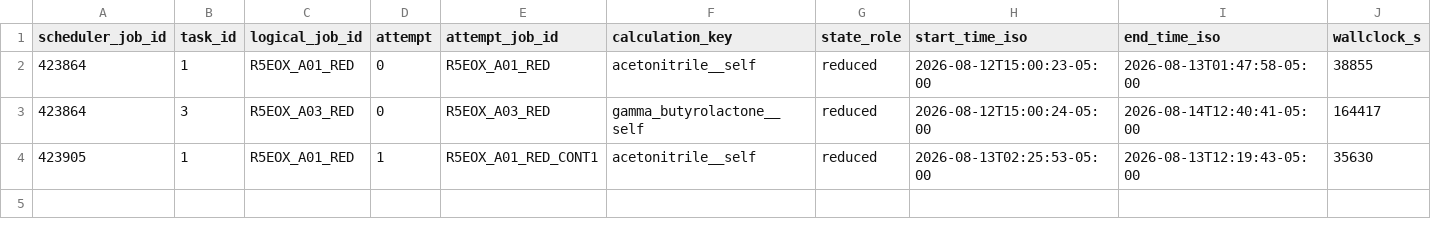
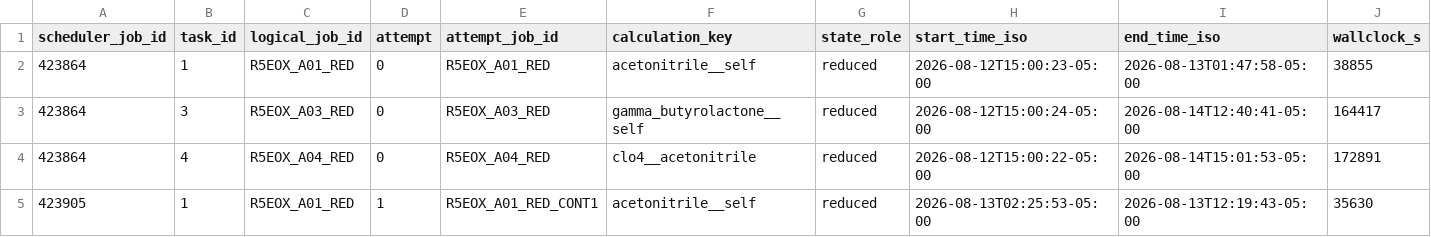
Before and after one commit to Caesiumatic/jhtvs_ft0806, a CSV file: diagnostics/explicit_solvation_eox_r5/orca/scheduler_accounting.csv, drawn as a sheet; only a part is shown; rows hold the shown columns only; the diff names each change by its address in the sheet, - before the commit and + after, or states it on an @@ line.

```diff
--- a/diagnostics/explicit_solvation_eox_r5/orca/scheduler_accounting.csv
+++ b/diagnostics/explicit_solvation_eox_r5/orca/scheduler_accounting.csv
+row 4: 423864 | 4 | R5EOX_A04_RED | 0 | R5EOX_A04_RED | clo4__acetonitrile | reduced | 2026-08-12T15:00:22-05:00 | 2026-08-14T15:01:53-05:00 | 172891
```
Also changed, not shown: diagnostics/explicit_solvation_eox_r5/orca/continuation_manifest.csv, 4 other files.
